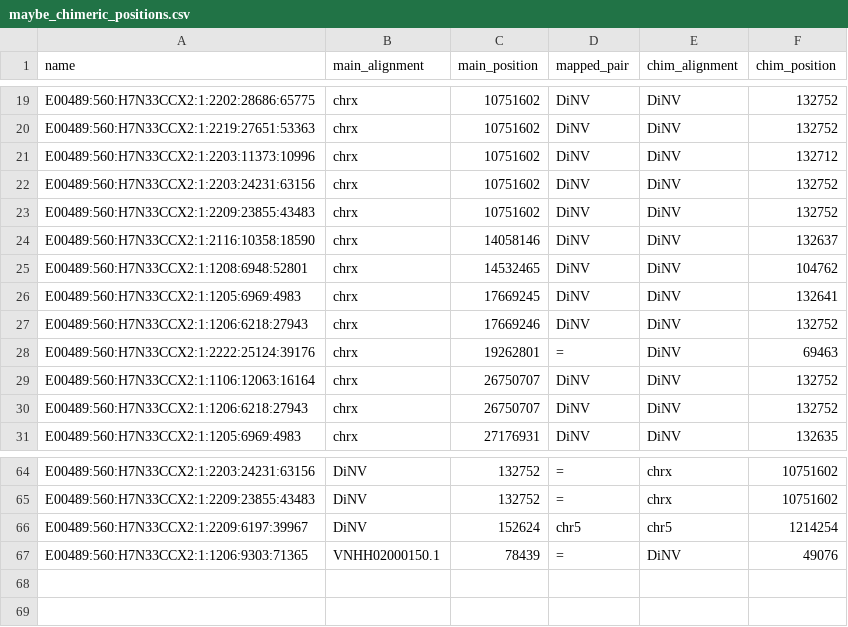
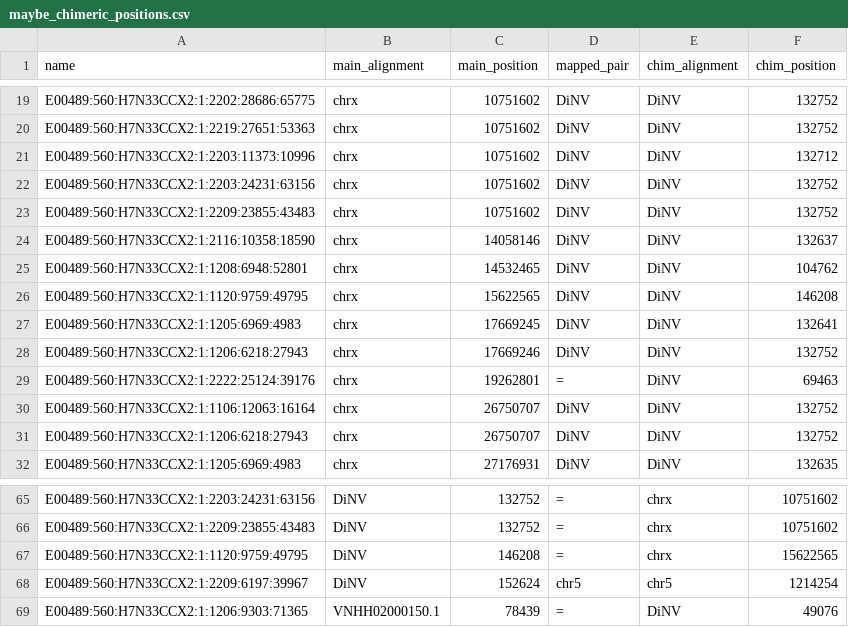
Before and after one commit to meschedl/DiNV-Dv1-Genome-Integration, a CSV file: Mapping/maybe_chimeric_positions.csv, drawn as a sheet; only a part is shown, gaps mark what is left out; the diff names each change by its address in the sheet, - before the commit and + after, or states it on an @@ line.

Commit message:
adding mapping

```diff
--- a/Mapping/maybe_chimeric_positions.csv
+++ b/Mapping/maybe_chimeric_positions.csv
+row 26: E00489:560:H7N33CCX2:1:1120:9759:49795 | chrx | 15622565 | DiNV | DiNV | 146208
+row 67: E00489:560:H7N33CCX2:1:1120:9759:49795 | DiNV | 146208 | = | chrx | 15622565
```
Also changed, not shown: Mapping/chimeric_alignments_stats.csv, 1 other file.
